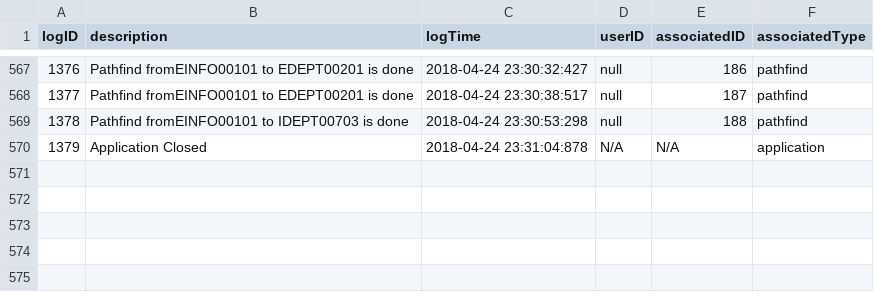
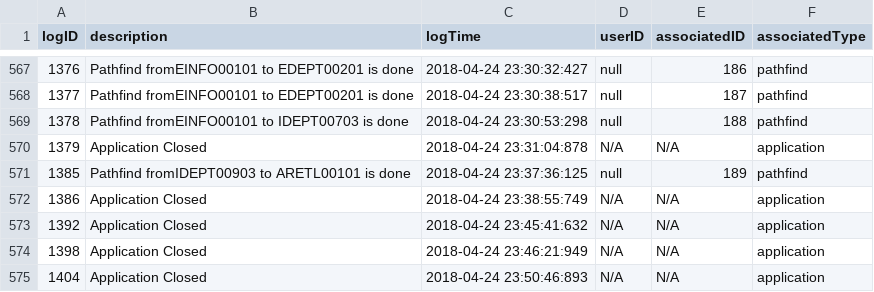
Before and after one commit to jgrimm3/Brigham-and-Womens-Pathfinding-Application, a CSV file: LogTable.csv, drawn as a sheet; only a part is shown, gaps mark what is left out.

```diff
--- a/LogTable.csv
+++ b/LogTable.csv
@@ -570 +570,6 @@ logID,description,logTime,userID,associatedID,associatedType
 1379,Application Closed,2018-04-24 23:31:04:878,N/A,N/A,application
+1385,Pathfind fromIDEPT00903 to ARETL00101 is done,2018-04-24 23:37:36:125,null,189,pathfind
+1386,Application Closed,2018-04-24 23:38:55:749,N/A,N/A,application
+1392,Application Closed,2018-04-24 23:45:41:632,N/A,N/A,application
+1398,Application Closed,2018-04-24 23:46:21:949,N/A,N/A,application
+1404,Application Closed,2018-04-24 23:50:46:893,N/A,N/A,application
```
Also changed, not shown: PathfinderTable.csv, 1 other file.
